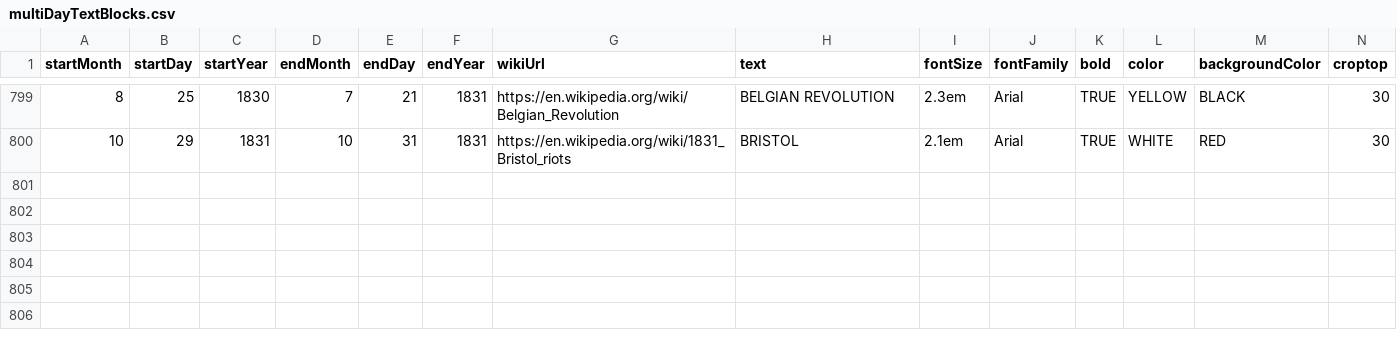
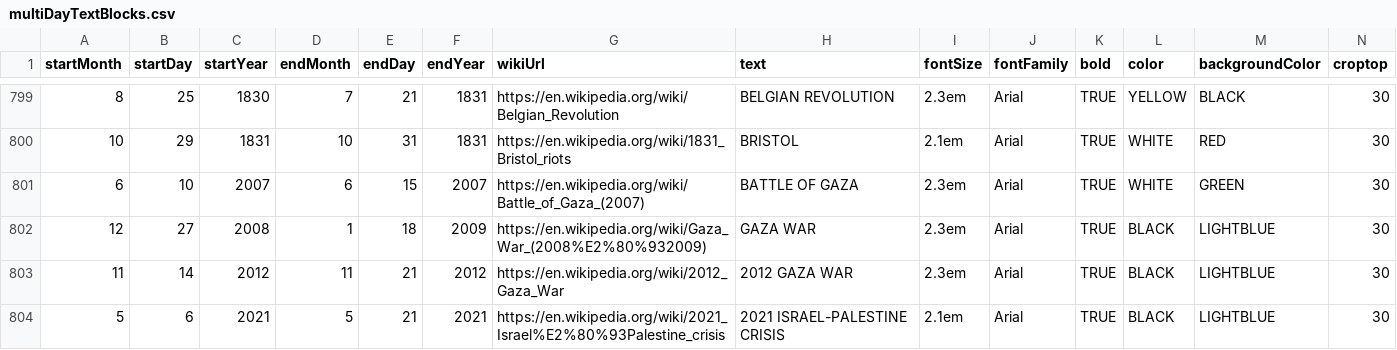
Before and after one commit to Markedwards54/History-Zoom, a CSV file: multiDayTextBlocks.csv, drawn as a sheet; only a part is shown, gaps mark what is left out; rows hold the shown columns only; the diff names each change by its address in the sheet, - before the commit and + after, or states it on an @@ line.

```diff
--- a/multiDayTextBlocks.csv
+++ b/multiDayTextBlocks.csv
+row 801: 6 | 10 | 2007 | 6 | 15 | 2007 | https://en.wikipedia.org/wiki/Battle_of_Gaza_(2007) | BATTLE OF GAZA | 2.3em | Arial | TRUE | WHITE | GREEN | 30
+row 802: 12 | 27 | 2008 | 1 | 18 | 2009 | https://en.wikipedia.org/wiki/Gaza_War_(2008%E2%80%932009) | GAZA WAR | 2.3em | Arial | TRUE | BLACK | LIGHTBLUE | 30
+row 803: 11 | 14 | 2012 | 11 | 21 | 2012 | https://en.wikipedia.org/wiki/2012_Gaza_War | 2012 GAZA WAR | 2.3em | Arial | TRUE | BLACK | LIGHTBLUE | 30
+row 804: 5 | 6 | 2021 | 5 | 21 | 2021 | https://en.wikipedia.org/wiki/2021_Israel%E2%80%93Palestine_crisis | 2021 ISRAEL-PALESTINE CRISIS | 2.1em | Arial | TRUE | BLACK | LIGHTBLUE | 30
```
Also changed, not shown: events.csv.
